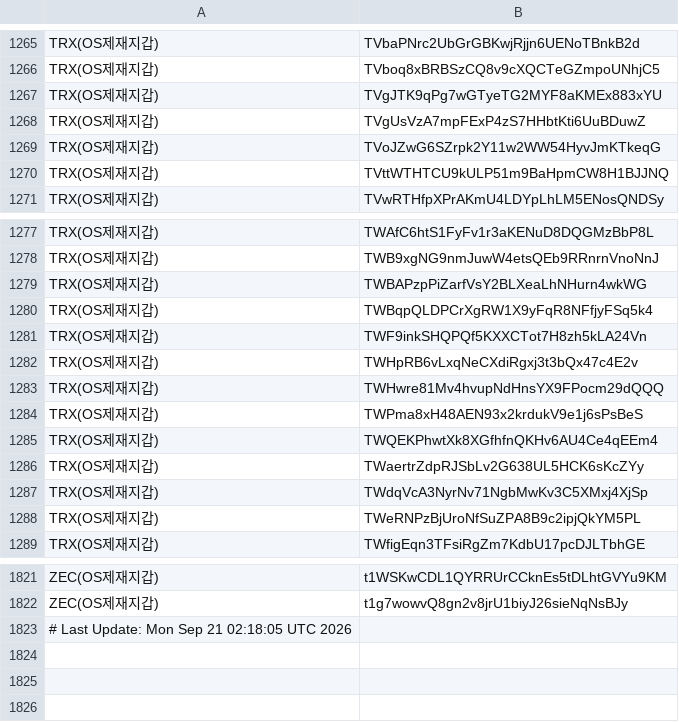
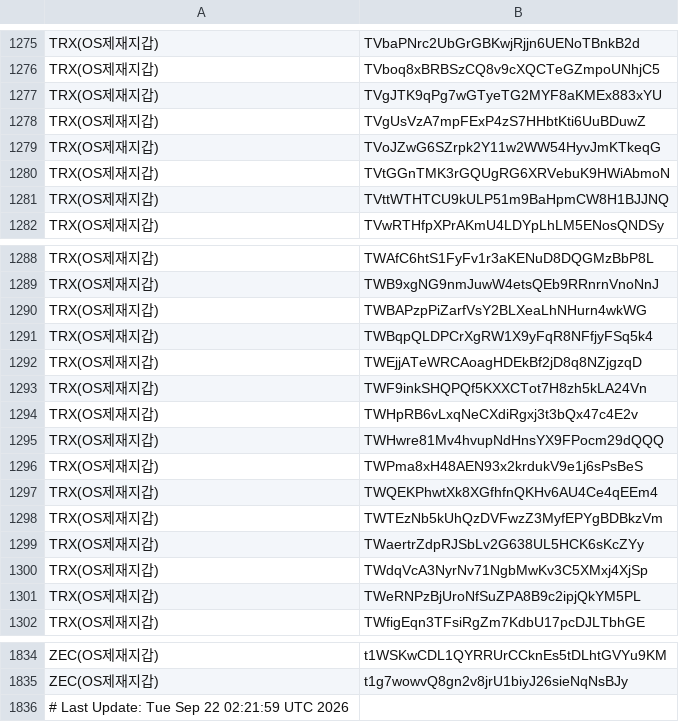
Before and after one commit to kuyongjin/blacklist-wallet-daily-check, a CSV file: opensanctions_addresses.csv, drawn as a sheet; only a part is shown, gaps mark what is left out; the diff covers the shown part only.

```diff
--- a/opensanctions_addresses.csv
+++ b/opensanctions_addresses.csv
@@ -1269,2 +1279,3 @@ TRX(OS제재지갑),TVgUsVzA7mpFExP4zS7HHbtKti6UuBDuwZ
 TRX(OS제재지갑),TVoJZwG6SZrpk2Y11w2WW54HyvJmKTkeqG
+TRX(OS제재지갑),TVtGGnTMK3rGQUgRG6XRVebuK9HWiAbmoN
 TRX(OS제재지갑),TVttWTHTCU9kULP51m9BaHpmCW8H1BJJNQ
@@ -1280,2 +1291,3 @@ TRX(OS제재지갑),TWBAPzpPiZarfVsY2BLXeaLhNHurn4wkWG
 TRX(OS제재지갑),TWBqpQLDPCrXgRW1X9yFqR8NFfjyFSq5k4
+TRX(OS제재지갑),TWEjjATeWRCAoagHDEkBf2jD8q8NZjgzqD
 TRX(OS제재지갑),TWF9inkSHQPQf5KXXCTot7H8zh5kLA24Vn
@@ -1285,2 +1297,3 @@ TRX(OS제재지갑),TWPma8xH48AEN93x2krdukV9e1j6sPsBeS
 TRX(OS제재지갑),TWQEKPhwtXk8XGfhfnQKHv6AU4Ce4qEEm4
+TRX(OS제재지갑),TWTEzNb5kUhQzDVFwzZ3MyfEPYgBDBkzVm
 TRX(OS제재지갑),TWaertrZdpRJSbLv2G638UL5HCK6sKcZYy
@@ -1822,2 +1835,2 @@ ZEC(OS제재지갑),t1WSKwCDL1QYRRUrCCknEs5tDLhtGVYu9KM
 ZEC(OS제재지갑),t1g7wowvQ8gn2v8jrU1biyJ26sieNqNsBJy
-# Last Update: Mon Sep 21 02:18:05 UTC 2026
+# Last Update: Tue Sep 22 02:21:59 UTC 2026
```
Also changed, not shown: 10 added rows elsewhere in this file.
